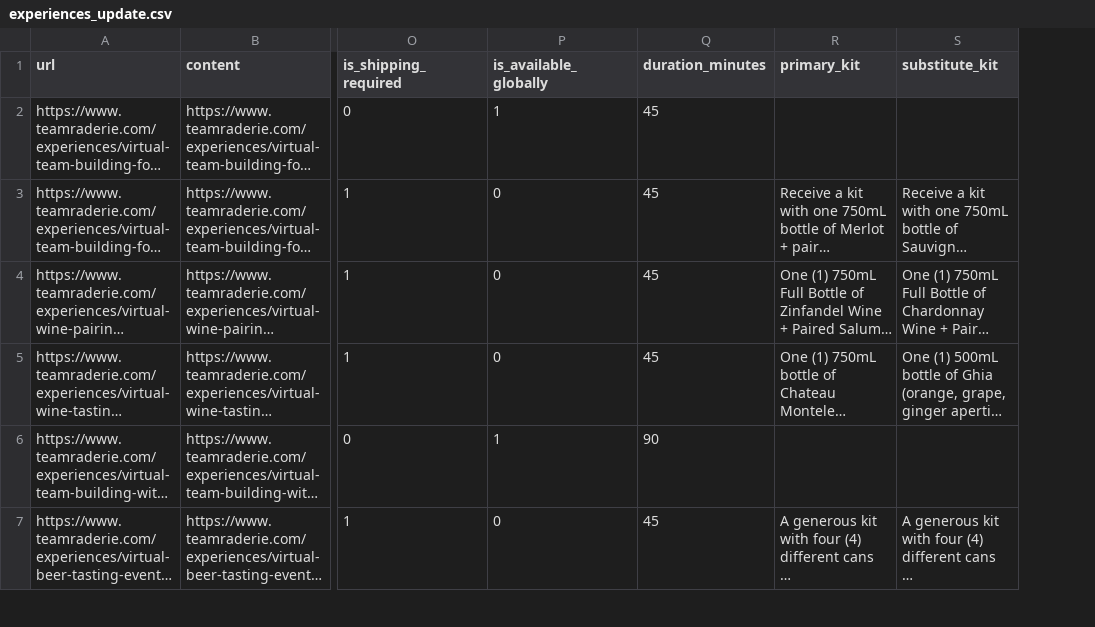
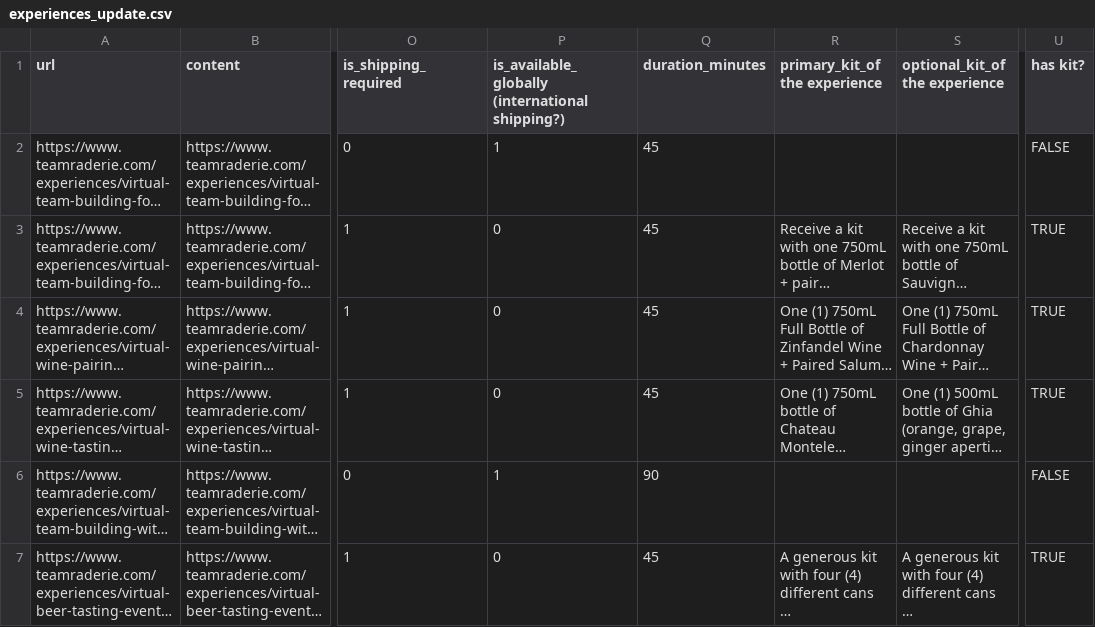
Before and after one commit to sdoouyangboya/MikaelaGPT, a CSV file: experiences_update.csv, drawn as a sheet; only a part is shown, gaps mark what is left out; long unchanged cells end in …; the diff covers the shown part only; the diff names each change by its address in the sheet, - before the commit and + after, or states it on an @@ line.

```diff
--- a/experiences_update.csv
+++ b/experiences_update.csv
+column U (has kit?), rows 2-7: FALSE | TRUE | TRUE | TRUE | FALSE | TRUE
-P1: is_available_globally
+P1: is_available_globally (international shipping?)
-R1: primary_kit
+R1: primary_kit_of the experience
-S1: substitute_kit
+S1: optional_kit_of the experience
```
Also changed, not shown: 1 edited cell elsewhere in this file, 3 other files.
